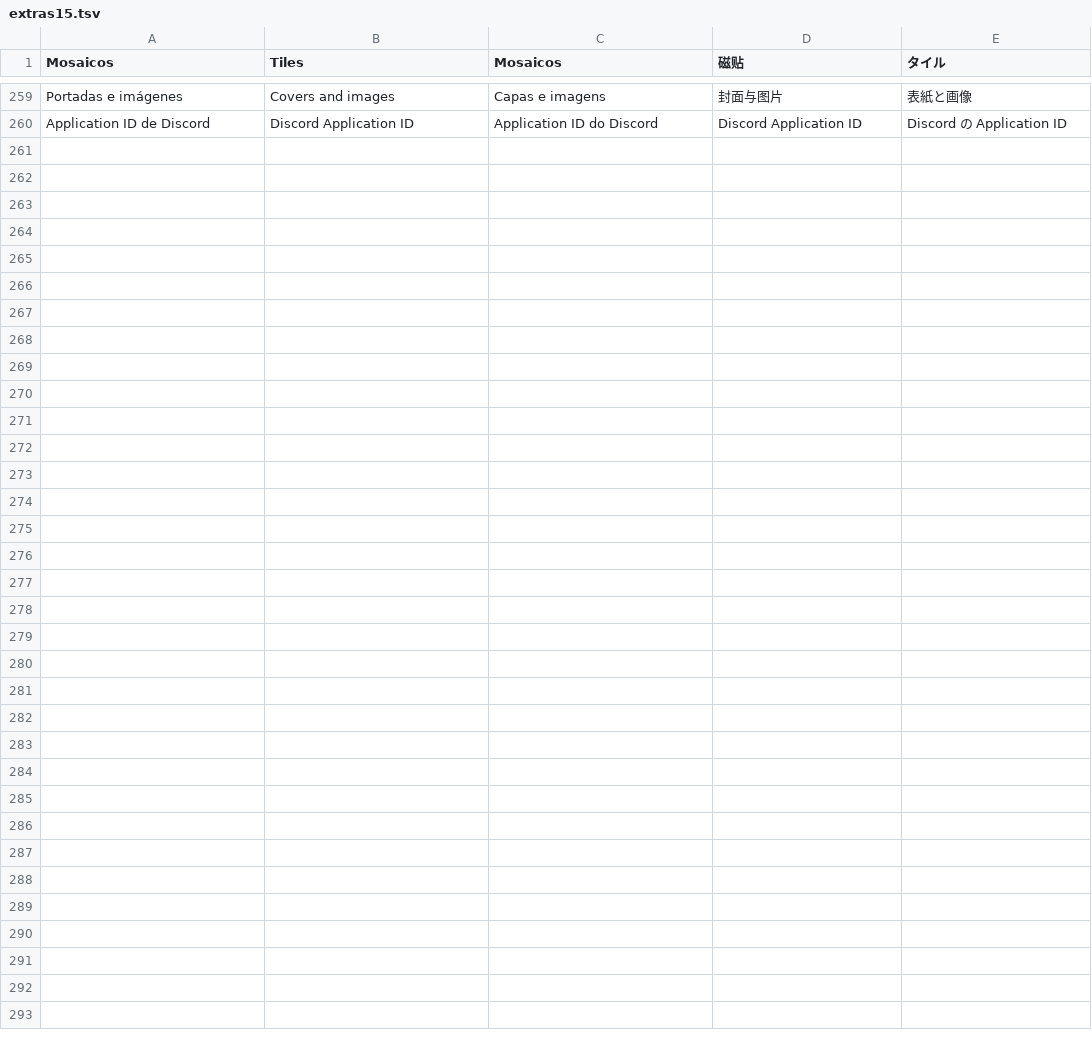
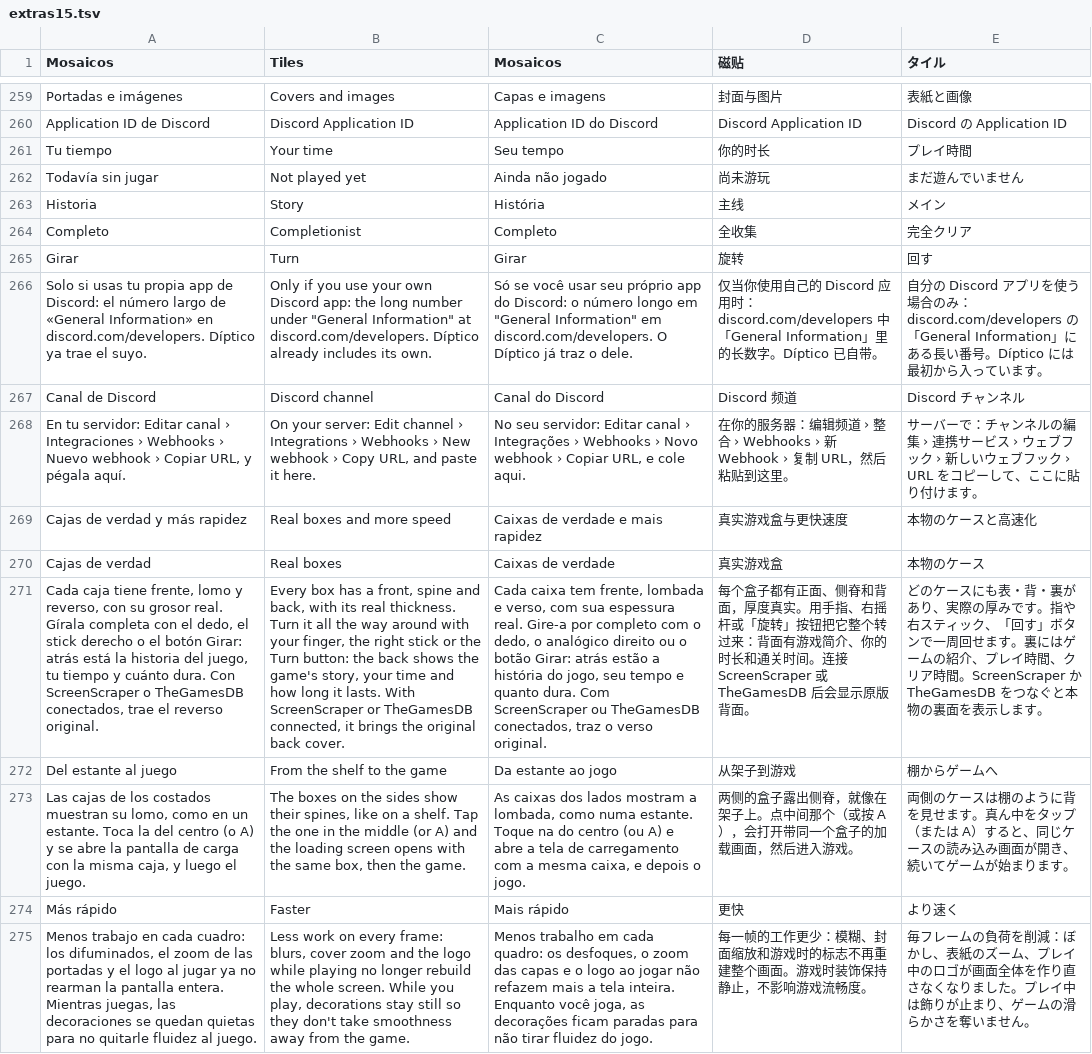
Before and after one commit to nikalbazu24/Diptico-frontend, a TSV file: herramientas/traducir/extras15.tsv, drawn as a sheet; only a part is shown, gaps mark what is left out; the diff names each change by its address in the sheet, - before the commit and + after, or states it on an @@ line.

```diff
--- a/herramientas/traducir/extras15.tsv
+++ b/herramientas/traducir/extras15.tsv
+row 261: Tu tiempo | Your time | Seu tempo | 你的时长 | プレイ時間
+row 262: Todavía sin jugar | Not played yet | Ainda não jogado | 尚未游玩 | まだ遊んでいません
+row 263: Historia | Story | História | 主线 | メイン
+row 264: Completo | Completionist | Completo | 全收集 | 完全クリア
+row 265: Girar | Turn | Girar | 旋转 | 回す
+row 266: Solo si usas tu propia app de Discord: el número largo de «General Information» en discord.com/developers. Díptico ya trae el suyo. | Only if you use your own Discord app: the long number under "General Information" at discord.com/developers. Díptico already includes its own. | Só se você usar seu próprio app do Discord: o número longo em "General Information" em discord.com/developers. O Díptico já traz o dele. | 仅当你使用自己的 Discord 应用时：discord.com/developers 中「General Information」里的长数字。Díptico 已自带。 | 自分の Discord アプリを使う場合のみ：discord.com/developers の「General Information」にある長い番号。Díptico には最初から入っています。
+row 267: Canal de Discord | Discord channel | Canal do Discord | Discord 频道 | Discord チャンネル
+row 268: En tu servidor: Editar canal › Integraciones › Webhooks › Nuevo webhook › Copiar URL, y pégala aquí. | On your server: Edit channel › Integrations › Webhooks › New webhook › Copy URL, and paste it here. | No seu servidor: Editar canal › Integrações › Webhooks › Novo webhook › Copiar URL, e cole aqui. | 在你的服务器：编辑频道 › 整合 › Webhooks › 新 Webhook › 复制 URL，然后粘贴到这里。 | サーバーで：チャンネルの編集 › 連携サービス › ウェブフック › 新しいウェブフック › URL をコピーして、ここに貼り付けます。
+row 269: Cajas de verdad y más rapidez | Real boxes and more speed | Caixas de verdade e mais rapidez | 真实游戏盒与更快速度 | 本物のケースと高速化
+row 270: Cajas de verdad | Real boxes | Caixas de verdade | 真实游戏盒 | 本物のケース
+row 271: Cada caja tiene frente, lomo y reverso, con su grosor real. Gírala completa con el dedo, el stick derecho o el botón Girar: atrás está la historia del juego, tu tiempo y cuánto dura. Con ScreenScraper o TheGamesDB conectados, trae el reverso original. | Every box has a front, spine and back, with its real thickness. Turn it all the way around with your finger, the right stick or the Turn button: the back shows the game's story, your time and how long it lasts. With ScreenScraper or TheGamesDB connected, it brings the original back cover. | Cada caixa tem frente, lombada e verso, com sua espessura real. Gire-a por completo com o dedo, o analógico direito ou o botão Girar: atrás estão a história do jogo, seu tempo e quanto dura. Com ScreenScraper ou TheGamesDB conectados, traz o verso original. | 每个盒子都有正面、侧脊和背面，厚度真实。用手指、右摇杆或「旋转」按钮把它整个转过来：背面有游戏简介、你的时长和通关时间。连接 ScreenScraper 或 TheGamesDB 后会显示原版背面。 | どのケースにも表・背・裏があり、実際の厚みです。指や右スティック、「回す」ボタンで一周回せます。裏にはゲームの紹介、プレイ時間、クリア時間。ScreenScraper か TheGamesDB をつなぐと本物の裏面を表示します。
+row 272: Del estante al juego | From the shelf to the game | Da estante ao jogo | 从架子到游戏 | 棚からゲームへ
+row 273: Las cajas de los costados muestran su lomo, como en un estante. Toca la del centro (o A) y se abre la pantalla de carga con la misma caja, y luego el juego. | The boxes on the sides show their spines, like on a shelf. Tap the one in the middle (or A) and the loading screen opens with the same box, then the game. | As caixas dos lados mostram a lombada, como numa estante. Toque na do centro (ou A) e abre a tela de carregamento com a mesma caixa, e depois o jogo. | 两侧的盒子露出侧脊，就像在架子上。点中间那个（或按 A），会打开带同一个盒子的加载画面，然后进入游戏。 | 両側のケースは棚のように背を見せます。真ん中をタップ（または A）すると、同じケースの読み込み画面が開き、続いてゲームが始まります。
+row 274: Más rápido | Faster | Mais rápido | 更快 | より速く
+row 275: Menos trabajo en cada cuadro: los difuminados, el zoom de las portadas y el logo al jugar ya no rearman la pantalla entera. Mientras juegas, las decoraciones se quedan quietas para no quitarle fluidez al juego. | Less work on every frame: blurs, cover zoom and the logo while playing no longer rebuild the whole screen. While you play, decorations stay still so they don't take smoothness away from the game. | Menos trabalho em cada quadro: os desfoques, o zoom das capas e o logo ao jogar não refazem mais a tela inteira. Enquanto você joga, as decorações ficam paradas para não tirar fluidez do jogo. | 每一帧的工作更少：模糊、封面缩放和游戏时的标志不再重建整个画面。游戏时装饰保持静止，不影响游戏流畅度。 | 毎フレームの負荷を削減：ぼかし、表紙のズーム、プレイ中のロゴが画面全体を作り直さなくなりました。プレイ中は飾りが止まり、ゲームの滑らかさを奪いません。
```
Also changed, not shown: 21 other files.
